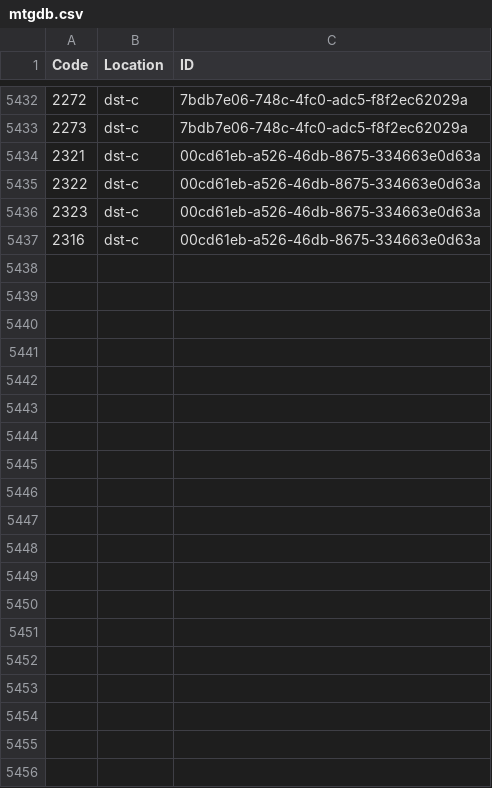
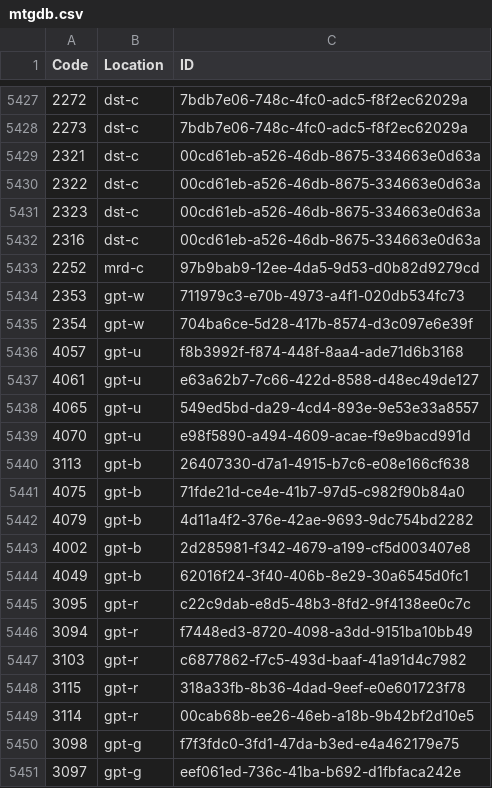
Before and after one commit to Tyler-Scripps/mtgdb, a CSV file: mtgdb.csv, drawn as a sheet; only a part is shown, gaps mark what is left out; the diff covers the shown part only; the diff names each change by its address in the sheet, - before the commit and + after, or states it on an @@ line.

Commit message:
added guildpact and removed excess m12-b-1

```diff
--- a/mtgdb.csv
+++ b/mtgdb.csv
+row 5433: 2252 | mrd-c | 97b9bab9-12ee-4da5-9d53-d0b82d9279cd
+row 5434: 2353 | gpt-w | 711979c3-e70b-4973-a4f1-020db534fc73
+row 5435: 2354 | gpt-w | 704ba6ce-5d28-417b-8574-d3c097e6e39f
+row 5436: 4057 | gpt-u | f8b3992f-f874-448f-8aa4-ade71d6b3168
+row 5437: 4061 | gpt-u | e63a62b7-7c66-422d-8588-d48ec49de127
+row 5438: 4065 | gpt-u | 549ed5bd-da29-4cd4-893e-9e53e33a8557
+row 5439: 4070 | gpt-u | e98f5890-a494-4609-acae-f9e9bacd991d
+row 5440: 3113 | gpt-b | 26407330-d7a1-4915-b7c6-e08e166cf638
+row 5441: 4075 | gpt-b | 71fde21d-ce4e-41b7-97d5-c982f90b84a0
+row 5442: 4079 | gpt-b | 4d11a4f2-376e-42ae-9693-9dc754bd2282
+row 5443: 4002 | gpt-b | 2d285981-f342-4679-a199-cf5d003407e8
+row 5444: 4049 | gpt-b | 62016f24-3f40-406b-8e29-30a6545d0fc1
+row 5445: 3095 | gpt-r | c22c9dab-e8d5-48b3-8fd2-9f4138ee0c7c
+row 5446: 3094 | gpt-r | f7448ed3-8720-4098-a3dd-9151ba10bb49
+row 5447: 3103 | gpt-r | c6877862-f7c5-493d-baaf-41a91d4c7982
+row 5448: 3115 | gpt-r | 318a33fb-8b36-4dad-9eef-e0e601723f78
+row 5449: 3114 | gpt-r | 00cab68b-ee26-46eb-a18b-9b42bf2d10e5
+row 5450: 3098 | gpt-g | f7f3fdc0-3fd1-47da-b3ed-e4a462179e75
+row 5451: 3097 | gpt-g | eef061ed-736c-41ba-b692-d1fbfaca242e
```
Also changed, not shown: 9 added rows, 5 removed rows and row numbers in column A elsewhere in this file.
